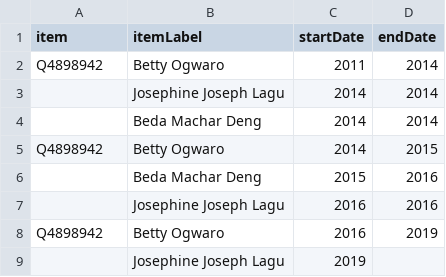
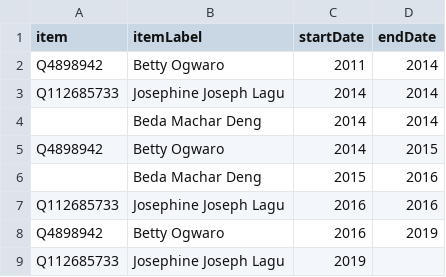
Before and after one commit to every-politician-scrapers/south-sudan, a CSV file: sources/wpoffice/agriculture-minister/scraped.csv, drawn as a sheet.

```diff
--- a/sources/wpoffice/agriculture-minister/scraped.csv
+++ b/sources/wpoffice/agriculture-minister/scraped.csv
@@ -2,3 +2,3 @@ item,itemLabel,startDate,endDate
 Q4898942,Betty Ogwaro,2011,2014
-"",Josephine Joseph Lagu,2014,2014
+Q112685733,Josephine Joseph Lagu,2014,2014
 ,Beda Machar Deng,2014,2014
@@ -6,4 +6,4 @@ Q4898942,Betty Ogwaro,2014,2015
 ,Beda Machar Deng,2015,2016
-"",Josephine Joseph Lagu,2016,2016
+Q112685733,Josephine Joseph Lagu,2016,2016
 Q4898942,Betty Ogwaro,2016,2019
-"",Josephine Joseph Lagu,2019,
+Q112685733,Josephine Joseph Lagu,2019,
```
Also changed, not shown: sources/cabinet/current-enwiki/scraped.csv, sources/wpoffice/animal-minister/scraped.csv, 8 other files.
